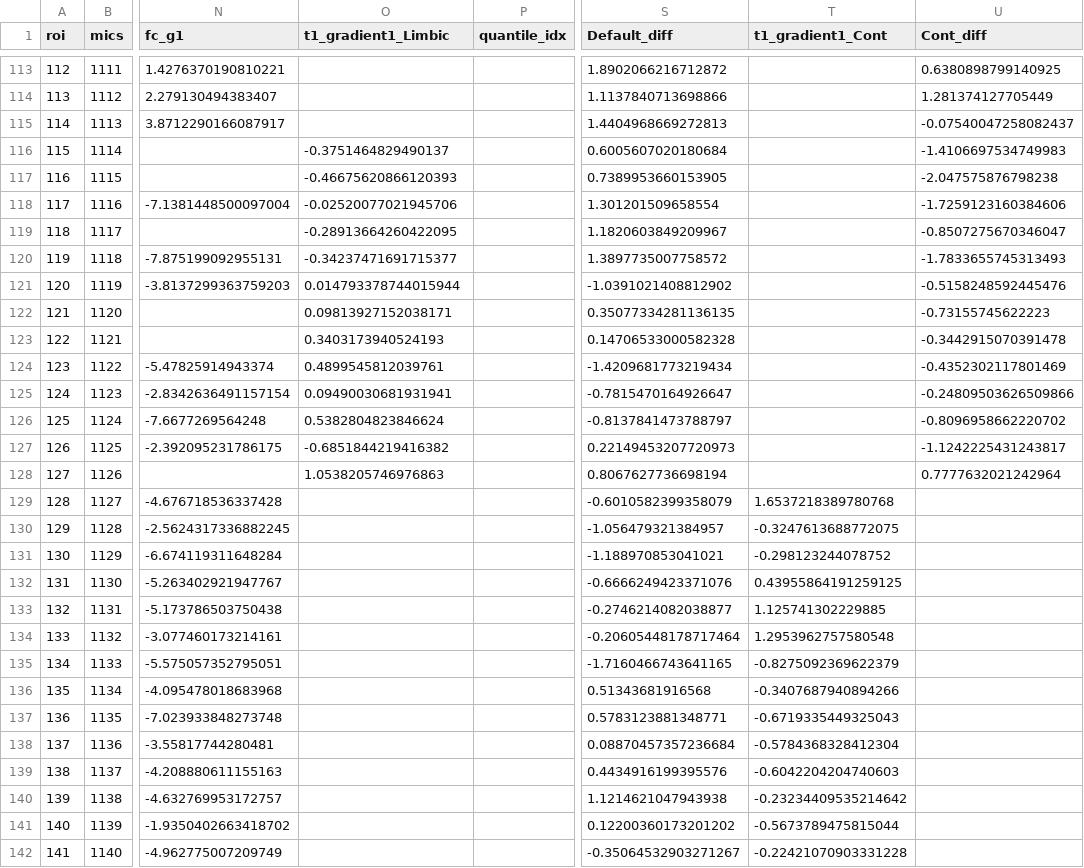
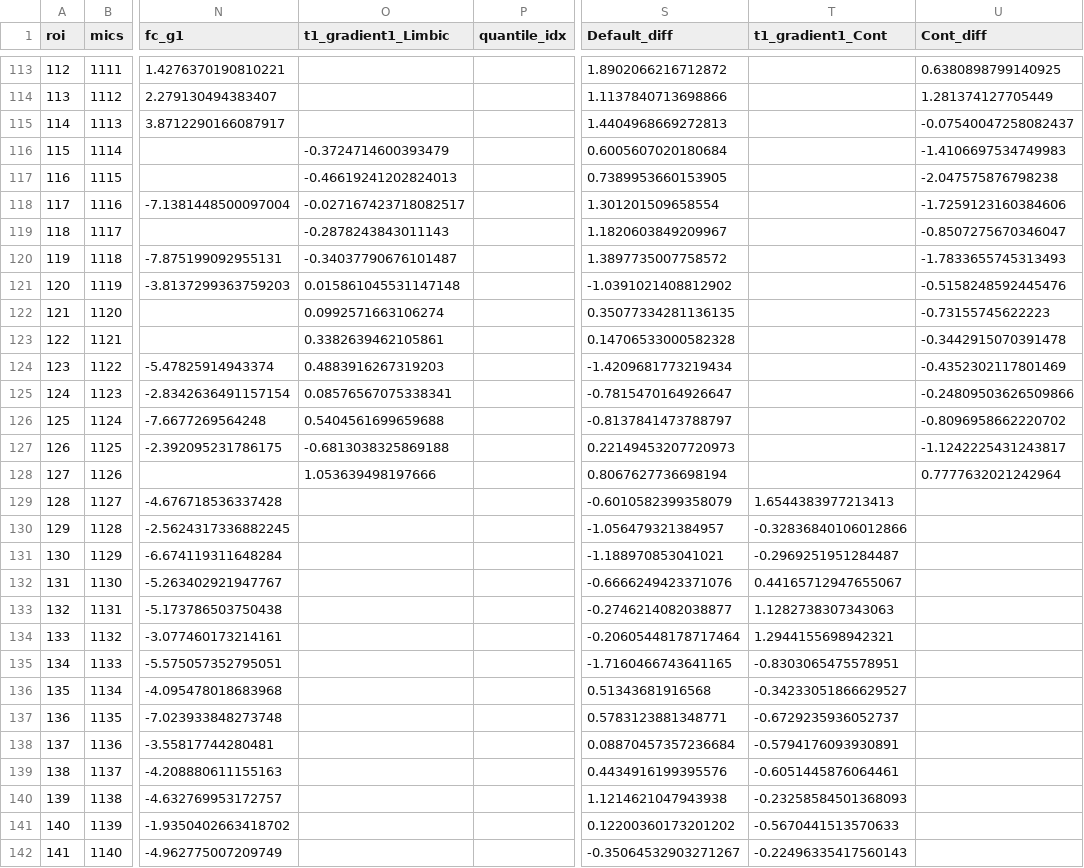
Before and after one commit to PaulBautin/salience-network-multiscale-switch, a CSV file: data/dataframes/df_2b_label_LH.csv, drawn as a sheet; only a part is shown, gaps mark what is left out; the diff covers the shown part only; the diff names each change by its address in the sheet, - before the commit and + after, or states it on an @@ line.

```diff
--- a/data/dataframes/df_2b_label_LH.csv
+++ b/data/dataframes/df_2b_label_LH.csv
-O116 (t1_gradient1_Limbic): -0.3751464829490137
+O116 (t1_gradient1_Limbic): -0.3724714600393479
-O117 (t1_gradient1_Limbic): -0.46675620866120393
+O117 (t1_gradient1_Limbic): -0.46619241202824013
-O118 (t1_gradient1_Limbic): -0.02520077021945706
+O118 (t1_gradient1_Limbic): -0.027167423718082517
-O119 (t1_gradient1_Limbic): -0.28913664260422095
+O119 (t1_gradient1_Limbic): -0.2878243843011143
-O120 (t1_gradient1_Limbic): -0.34237471691715377
+O120 (t1_gradient1_Limbic): -0.34037790676101487
-O121 (t1_gradient1_Limbic): 0.014793378744015944
+O121 (t1_gradient1_Limbic): 0.015861045531147148
-O122 (t1_gradient1_Limbic): 0.09813927152038171
+O122 (t1_gradient1_Limbic): 0.0992571663106274
-O123 (t1_gradient1_Limbic): 0.3403173940524193
+O123 (t1_gradient1_Limbic): 0.3382639462105861
-O124 (t1_gradient1_Limbic): 0.4899545812039761
+O124 (t1_gradient1_Limbic): 0.4883916267319203
-O125 (t1_gradient1_Limbic): 0.09490030681931941
+O125 (t1_gradient1_Limbic): 0.08576567075338341
-O126 (t1_gradient1_Limbic): 0.5382804823846624
+O126 (t1_gradient1_Limbic): 0.5404561699659688
-O127 (t1_gradient1_Limbic): -0.6851844219416382
+O127 (t1_gradient1_Limbic): -0.6813038325869188
-O128 (t1_gradient1_Limbic): 1.0538205746976863
+O128 (t1_gradient1_Limbic): 1.053639498197666
-T129 (t1_gradient1_Cont): 1.6537218389780768
+T129 (t1_gradient1_Cont): 1.6544383977213413
-T130 (t1_gradient1_Cont): -0.3247613688772075
+T130 (t1_gradient1_Cont): -0.32836840106012866
-T131 (t1_gradient1_Cont): -0.298123244078752
+T131 (t1_gradient1_Cont): -0.2969251951284487
-T132 (t1_gradient1_Cont): 0.43955864191259125
+T132 (t1_gradient1_Cont): 0.44165712947655067
-T133 (t1_gradient1_Cont): 1.125741302229885
+T133 (t1_gradient1_Cont): 1.1282738307343063
-T134 (t1_gradient1_Cont): 1.2953962757580548
+T134 (t1_gradient1_Cont): 1.2944155698942321
-T135 (t1_gradient1_Cont): -0.8275092369622379
+T135 (t1_gradient1_Cont): -0.8303065475578951
-T136 (t1_gradient1_Cont): -0.3407687940894266
+T136 (t1_gradient1_Cont): -0.34233051866629527
-T137 (t1_gradient1_Cont): -0.6719335449325043
+T137 (t1_gradient1_Cont): -0.6729235936052737
-T138 (t1_gradient1_Cont): -0.5784368328412304
+T138 (t1_gradient1_Cont): -0.5794176093930891
-T139 (t1_gradient1_Cont): -0.6042204204740603
+T139 (t1_gradient1_Cont): -0.6051445876064461
-T140 (t1_gradient1_Cont): -0.23234409535214642
+T140 (t1_gradient1_Cont): -0.23258584501368093
-T141 (t1_gradient1_Cont): -0.5673789475815044
+T141 (t1_gradient1_Cont): -0.5670441513570633
-T142 (t1_gradient1_Cont): -0.22421070903331228
+T142 (t1_gradient1_Cont): -0.22496335417560143
```
Also changed, not shown: 151 edited cells elsewhere in this file, 32 other files.
